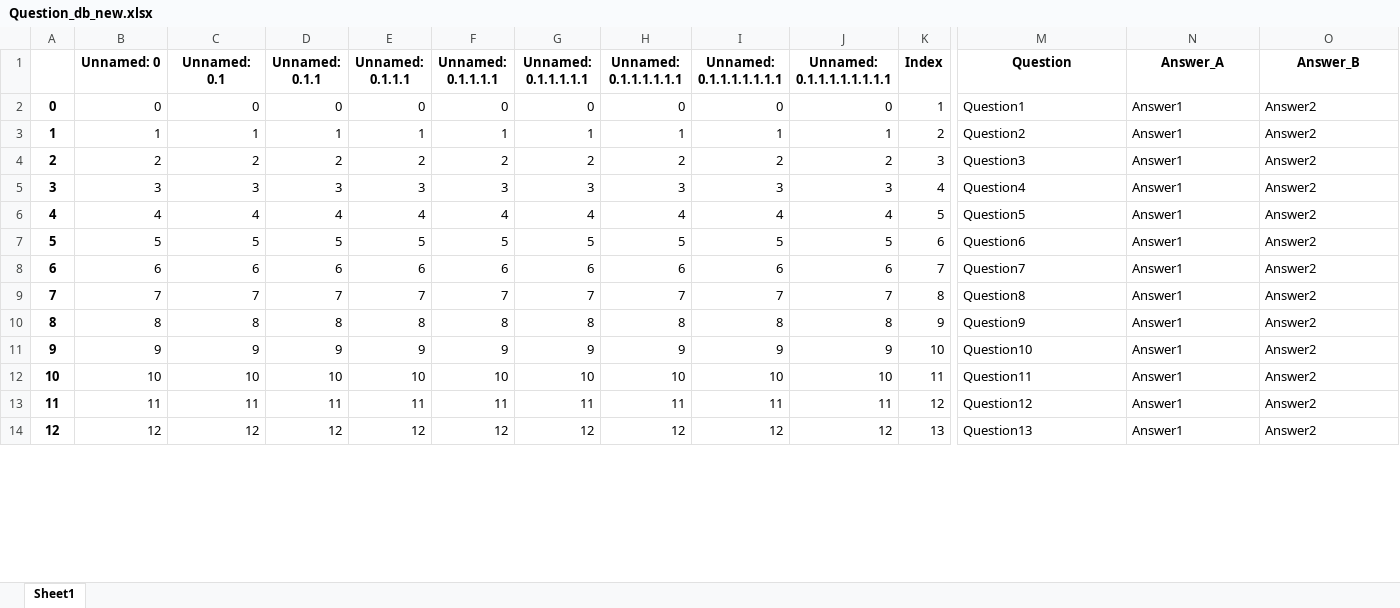
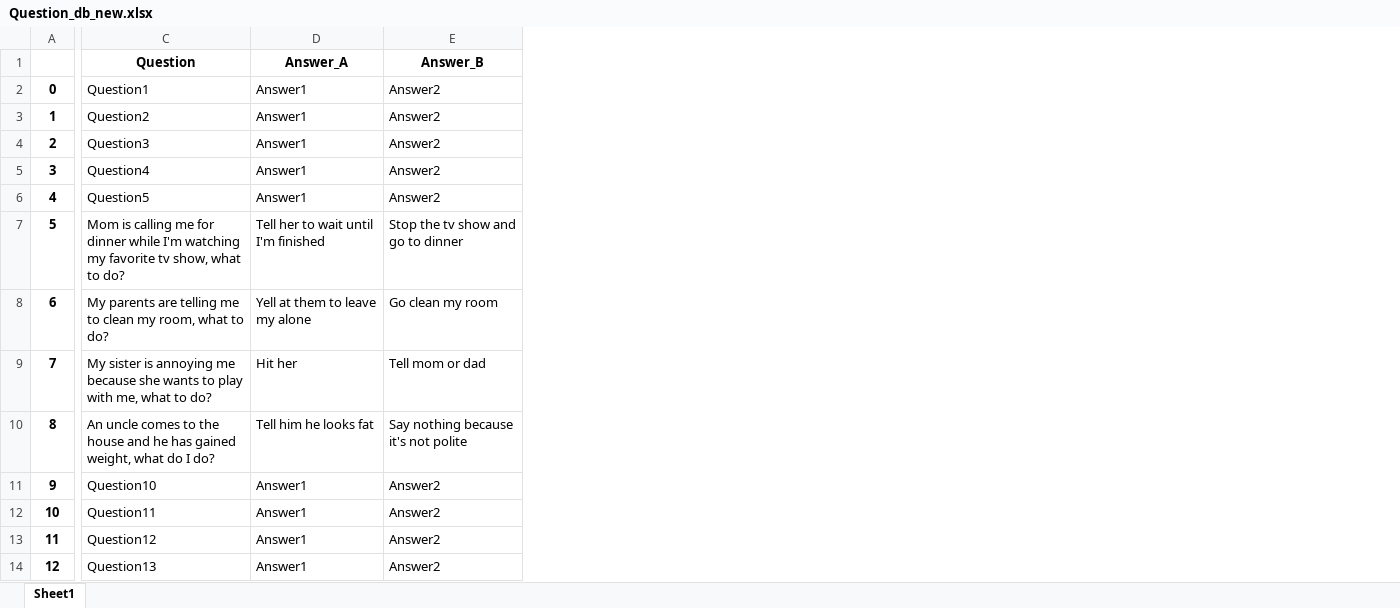
Before and after one commit to amit9530/Stark_Industries, an Excel workbook: Question_db_new.xlsx, sheet Sheet1, drawn as a sheet; only a part is shown, gaps mark what is left out; values as stored, in another font and other column widths than the file's, no borders; removed rows and columns are numbered as before the commit, all else as after; the diff covers the shown part only; the diff names each change by its address in the sheet, - before the commit and + after, or states it on an @@ line.

Commit message:
updating question data base

```diff
--- a/Question_db_new.xlsx (sheet Sheet1)
+++ b/Question_db_new.xlsx (sheet Sheet1)
-column B (Unnamed: 0), rows 2-14: 0 | 1 | 2 | 3 | 4 | 5 | 6 | 7 | 8 | 9 | 10 | 11 | 12
-column C (Unnamed: 0.1), rows 2-14: 0 | 1 | 2 | 3 | 4 | 5 | 6 | 7 | 8 | 9 | 10 | 11 | 12
-column D (Unnamed: 0.1.1), rows 2-14: 0 | 1 | 2 | 3 | 4 | 5 | 6 | 7 | 8 | 9 | 10 | 11 | 12
-column E (Unnamed: 0.1.1.1), rows 2-14: 0 | 1 | 2 | 3 | 4 | 5 | 6 | 7 | 8 | 9 | 10 | 11 | 12
-column F (Unnamed: 0.1.1.1.1), rows 2-14: 0 | 1 | 2 | 3 | 4 | 5 | 6 | 7 | 8 | 9 | 10 | 11 | 12
-column G (Unnamed: 0.1.1.1.1.1), rows 2-14: 0 | 1 | 2 | 3 | 4 | 5 | 6 | 7 | 8 | 9 | 10 | 11 | 12
-column H (Unnamed: 0.1.1.1.1.1.1), rows 2-14: 0 | 1 | 2 | 3 | 4 | 5 | 6 | 7 | 8 | 9 | 10 | 11 | 12
-column I (Unnamed: 0.1.1.1.1.1.1.1), rows 2-14: 0 | 1 | 2 | 3 | 4 | 5 | 6 | 7 | 8 | 9 | 10 | 11 | 12
-column J (Unnamed: 0.1.1.1.1.1.1.1.1), rows 2-14: 0 | 1 | 2 | 3 | 4 | 5 | 6 | 7 | 8 | 9 | 10 | 11 | 12
-column K (Index), rows 2-14: 1 | 2 | 3 | 4 | 5 | 6 | 7 | 8 | 9 | 10 | 11 | 12 | 13
-C7 (Question): Question6
+C7 (Question): Mom is calling me for dinner while I'm watching my favorite tv show, what to do?
-D7 (Answer_A): Answer1
+D7 (Answer_A): Tell her to wait until I'm finished
-E7 (Answer_B): Answer2
+E7 (Answer_B): Stop the tv show and go to dinner
-C8 (Question): Question7
+C8 (Question): My parents are telling me to clean my room, what to do?
-D8 (Answer_A): Answer1
+D8 (Answer_A): Yell at them to leave my alone
-E8 (Answer_B): Answer2
+E8 (Answer_B): Go clean my room
-C9 (Question): Question8
+C9 (Question): My sister is annoying me because she wants to play with me, what to do?
-D9 (Answer_A): Answer1
+D9 (Answer_A): Hit her
-E9 (Answer_B): Answer2
+E9 (Answer_B): Tell mom or dad
-C10 (Question): Question9
+C10 (Question): An uncle comes to the house and he has gained weight, what do I do?
-D10 (Answer_A): Answer1
+D10 (Answer_A): Tell him he looks fat
-E10 (Answer_B): Answer2
+E10 (Answer_B): Say nothing because it's not polite
```
Also changed, not shown: 10 removed rows and 4 edited cells elsewhere in this sheet.
